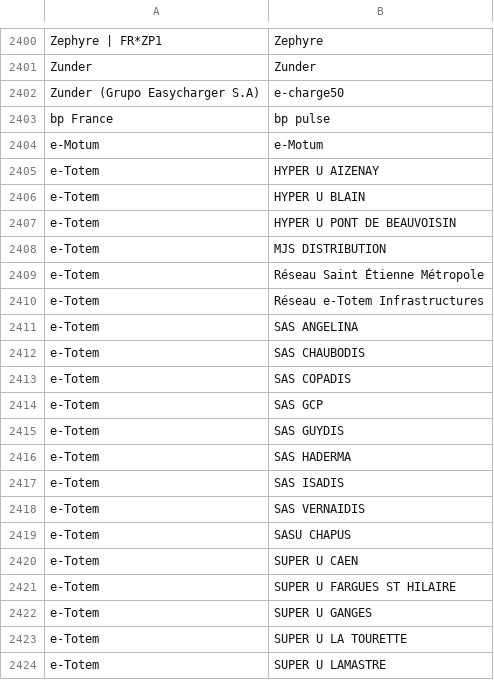
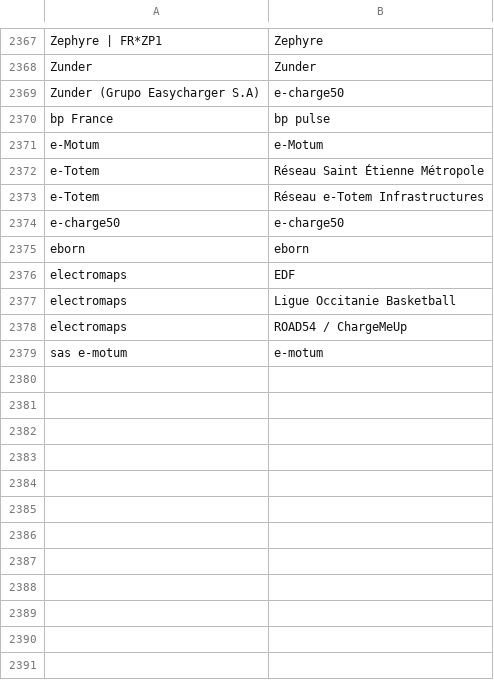
Before and after one commit to Jungle-Bus/ref-EU-EVSE, a CSV file: opendata_networks.csv, drawn as a sheet; only a part is shown, gaps mark what is left out; the shorter side is filled out with more unchanged rows; removed rows and columns are numbered as before the commit, all else as after; the diff covers the shown part only; the diff names each change by its address in the sheet, - before the commit and + after, or states it on an @@ line.

```diff
--- a/opendata_networks.csv
+++ b/opendata_networks.csv
-row 2405: e-Totem | HYPER U AIZENAY
-row 2406: e-Totem | HYPER U BLAIN
-row 2407: e-Totem | HYPER U PONT DE BEAUVOISIN
-row 2408: e-Totem | MJS DISTRIBUTION
-row 2411: e-Totem | SAS ANGELINA
-row 2412: e-Totem | SAS CHAUBODIS
-row 2413: e-Totem | SAS COPADIS
-row 2414: e-Totem | SAS GCP
-row 2415: e-Totem | SAS GUYDIS
-row 2416: e-Totem | SAS HADERMA
-row 2417: e-Totem | SAS ISADIS
-row 2418: e-Totem | SAS VERNAIDIS
-row 2419: e-Totem | SASU CHAPUS
-row 2420: e-Totem | SUPER U CAEN
-row 2421: e-Totem | SUPER U FARGUES ST HILAIRE
-row 2422: e-Totem | SUPER U GANGES
-row 2423: e-Totem | SUPER U LA TOURETTE
-row 2424: e-Totem | SUPER U LAMASTRE
```
Also changed, not shown: 10 added rows, 52 removed rows and 3 edited cells elsewhere in this file.
